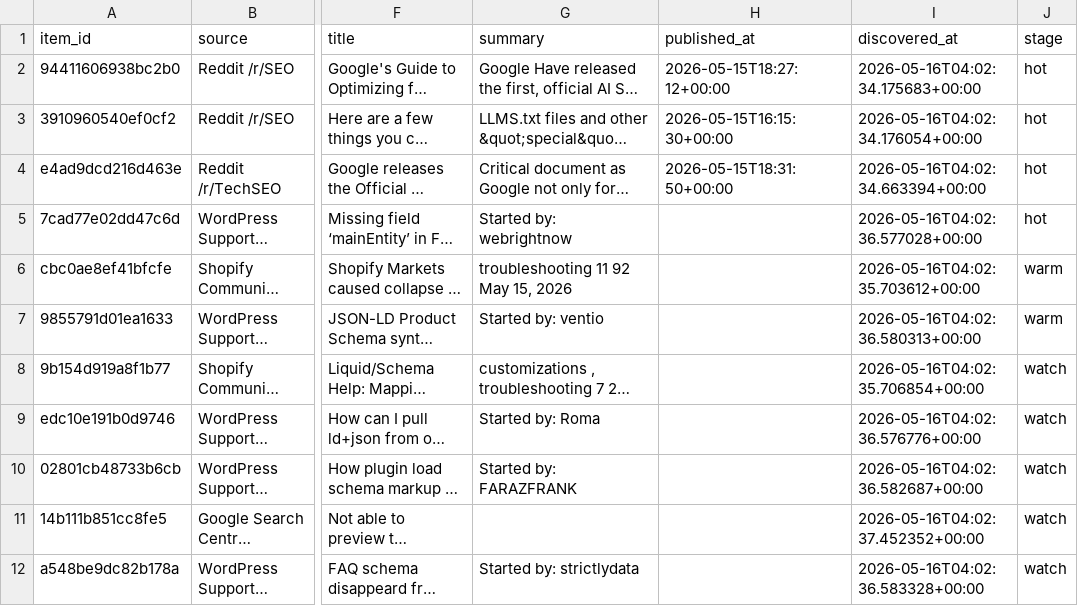
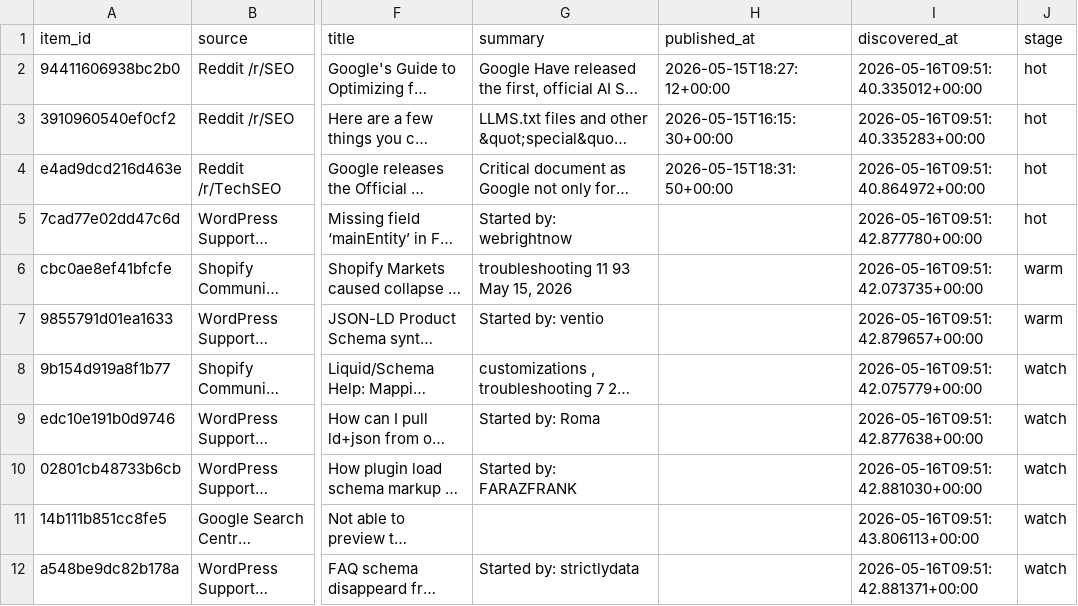
Before and after one commit to Giwaetti/Schema-radar-agent, a CSV file: data/leads.csv, drawn as a sheet; only a part is shown, gaps mark what is left out; long unchanged cells end in …; the diff names each change by its address in the sheet, - before the commit and + after, or states it on an @@ line.

```diff
--- a/data/leads.csv
+++ b/data/leads.csv
-I2 (discovered_at): 2026-05-16T04:02:34.175683+00:00
+I2 (discovered_at): 2026-05-16T09:51:40.335012+00:00
-I3 (discovered_at): 2026-05-16T04:02:34.176054+00:00
+I3 (discovered_at): 2026-05-16T09:51:40.335283+00:00
-I4 (discovered_at): 2026-05-16T04:02:34.663394+00:00
+I4 (discovered_at): 2026-05-16T09:51:40.864972+00:00
-I5 (discovered_at): 2026-05-16T04:02:36.577028+00:00
+I5 (discovered_at): 2026-05-16T09:51:42.877780+00:00
-G6 (summary): troubleshooting 11 92 May 15, 2026
+G6 (summary): troubleshooting 11 93 May 15, 2026
-I6 (discovered_at): 2026-05-16T04:02:35.703612+00:00
+I6 (discovered_at): 2026-05-16T09:51:42.073735+00:00
-I7 (discovered_at): 2026-05-16T04:02:36.580313+00:00
+I7 (discovered_at): 2026-05-16T09:51:42.879657+00:00
-I8 (discovered_at): 2026-05-16T04:02:35.706854+00:00
+I8 (discovered_at): 2026-05-16T09:51:42.075779+00:00
-I9 (discovered_at): 2026-05-16T04:02:36.576776+00:00
+I9 (discovered_at): 2026-05-16T09:51:42.877638+00:00
-I10 (discovered_at): 2026-05-16T04:02:36.582687+00:00
+I10 (discovered_at): 2026-05-16T09:51:42.881030+00:00
-I11 (discovered_at): 2026-05-16T04:02:37.452352+00:00
+I11 (discovered_at): 2026-05-16T09:51:43.806113+00:00
-I12 (discovered_at): 2026-05-16T04:02:36.583328+00:00
+I12 (discovered_at): 2026-05-16T09:51:42.881371+00:00
```
Also changed, not shown: 2 other files.
